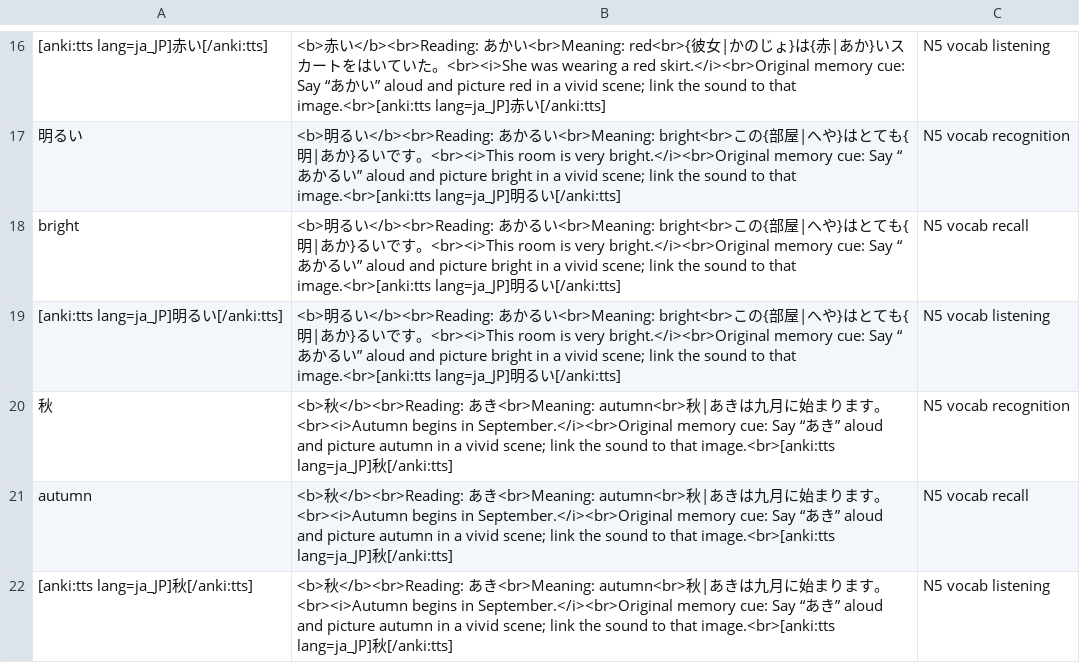
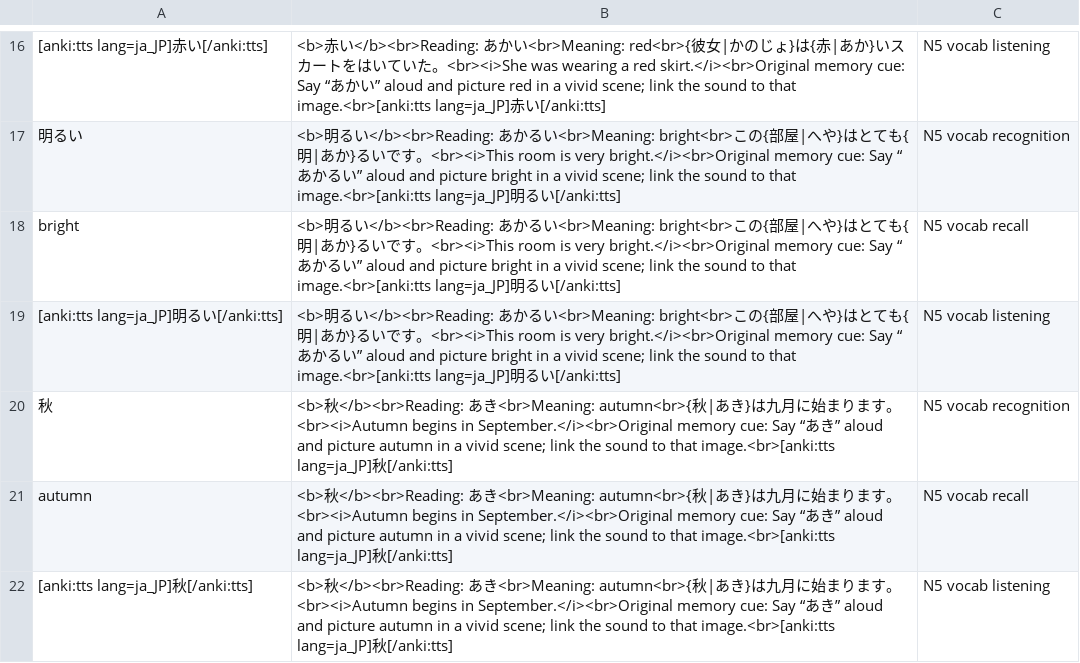
Before and after one commit to StarZone01/OpenJLPT, a TSV file: anki_exports/n5_vocabulary.tsv, drawn as a sheet; only a part is shown, gaps mark what is left out; the diff covers the shown part only.

Commit message:
Restore furigana markup in revised literal examples

```diff
--- a/anki_exports/n5_vocabulary.tsv
+++ b/anki_exports/n5_vocabulary.tsv
@@ -19,4 +19,4 @@ bright	<b>明るい</b><br>Reading: あかるい<br>Meaning: bright<br>この{
 [anki:tts lang=ja_JP]明るい[/anki:tts]	<b>明るい</b><br>Reading: あかるい<br>Meaning: bright<br>この{部屋|へや}はとても{明|あか}るいです。<br><i>This room is very bright.</i><br>Original memory cue: Say “あかるい” aloud and picture bright in a vivid scene; link the sound to that image.<br>[anki:tts lang=ja_JP]明るい[/anki:tts]	N5 vocab listening
-秋	<b>秋</b><br>Reading: あき<br>Meaning: autumn<br>秋|あきは九月に始まります。<br><i>Autumn begins in September.</i><br>Original memory cue: Say “あき” aloud and picture autumn in a vivid scene; link the sound to that image.<br>[anki:tts lang=ja_JP]秋[/anki:tts]	N5 vocab recognition
-autumn	<b>秋</b><br>Reading: あき<br>Meaning: autumn<br>秋|あきは九月に始まります。<br><i>Autumn begins in September.</i><br>Original memory cue: Say “あき” aloud and picture autumn in a vivid scene; link the sound to that image.<br>[anki:tts lang=ja_JP]秋[/anki:tts]	N5 vocab recall
-[anki:tts lang=ja_JP]秋[/anki:tts]	<b>秋</b><br>Reading: あき<br>Meaning: autumn<br>秋|あきは九月に始まります。<br><i>Autumn begins in September.</i><br>Original memory cue: Say “あき” aloud and picture autumn in a vivid scene; link the sound to that image.<br>[anki:tts lang=ja_JP]秋[/anki:tts]	N5 vocab listening
+秋	<b>秋</b><br>Reading: あき<br>Meaning: autumn<br>{秋|あき}は九月に始まります。<br><i>Autumn begins in September.</i><br>Original memory cue: Say “あき” aloud and picture autumn in a vivid scene; link the sound to that image.<br>[anki:tts lang=ja_JP]秋[/anki:tts]	N5 vocab recognition
+autumn	<b>秋</b><br>Reading: あき<br>Meaning: autumn<br>{秋|あき}は九月に始まります。<br><i>Autumn begins in September.</i><br>Original memory cue: Say “あき” aloud and picture autumn in a vivid scene; link the sound to that image.<br>[anki:tts lang=ja_JP]秋[/anki:tts]	N5 vocab recall
+[anki:tts lang=ja_JP]秋[/anki:tts]	<b>秋</b><br>Reading: あき<br>Meaning: autumn<br>{秋|あき}は九月に始まります。<br><i>Autumn begins in September.</i><br>Original memory cue: Say “あき” aloud and picture autumn in a vivid scene; link the sound to that image.<br>[anki:tts lang=ja_JP]秋[/anki:tts]	N5 vocab listening
```
Also changed, not shown: 12 edited cells elsewhere in this file.
